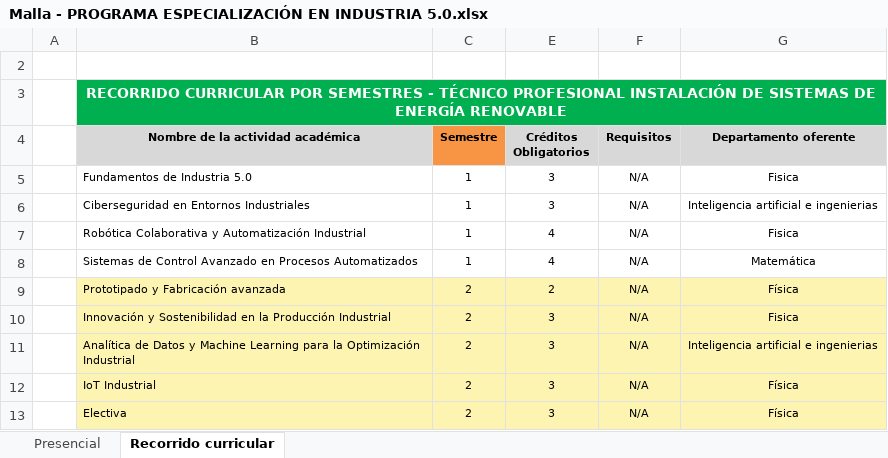
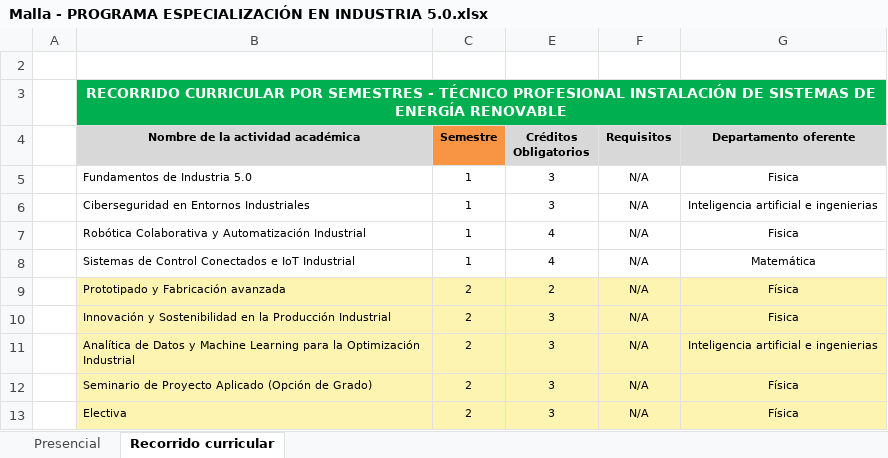
Before and after one commit to DanielVickG87/ESPECIALIZACION_EN_INDUSTRIA_5.0_Y_AUTOMATIZACION_INDUSTRIAL, an Excel workbook: mallas/Malla - PROGRAMA ESPECIALIZACIÓN EN INDUSTRIA 5.0.xlsx, sheet Recorrido curricular, drawn as a sheet; values as stored, in another font and other column widths than the file's, no borders; charts and pictures not drawn; the diff names each change by its address in the sheet, - before the commit and + after, or states it on an @@ line.

```diff
--- a/mallas/Malla - PROGRAMA ESPECIALIZACIÓN EN INDUSTRIA 5.0.xlsx (sheet Recorrido curricular)
+++ b/mallas/Malla - PROGRAMA ESPECIALIZACIÓN EN INDUSTRIA 5.0.xlsx (sheet Recorrido curricular)
-B8 (Nombre de la actividad académica): …de Control Avanzado en Procesos Automatizados
+B8 (Nombre de la actividad académica): …de Control Conectados e IoT Industrial
-B12 (Nombre de la actividad académica): IoT Industrial
+B12 (Nombre de la actividad académica): Seminario de Proyecto Aplicado (Opción de Grado)
```
Also changed, not shown: sheet Presencial, mallas/MALLAS CURRICULARES NUEVOS PROGRAMAS.xlsx, 20 other files.
